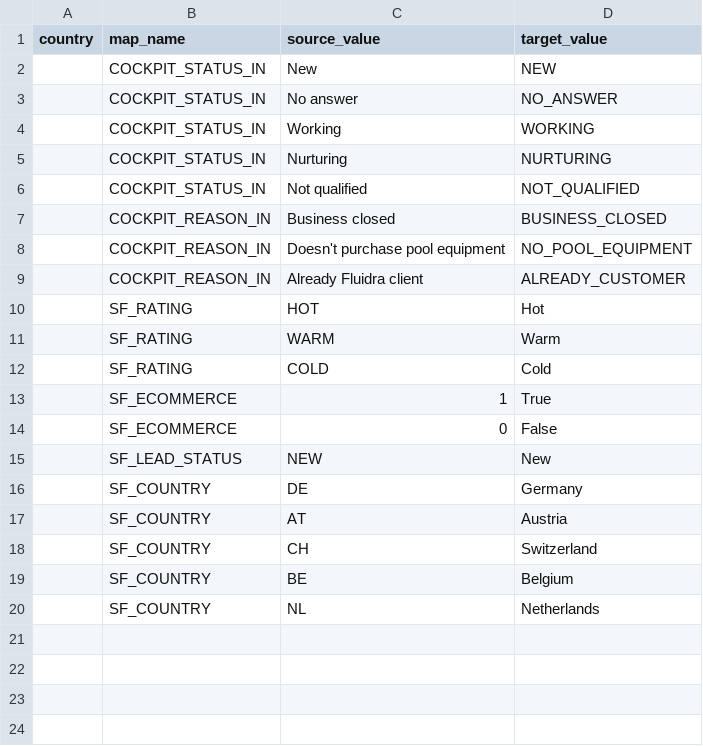
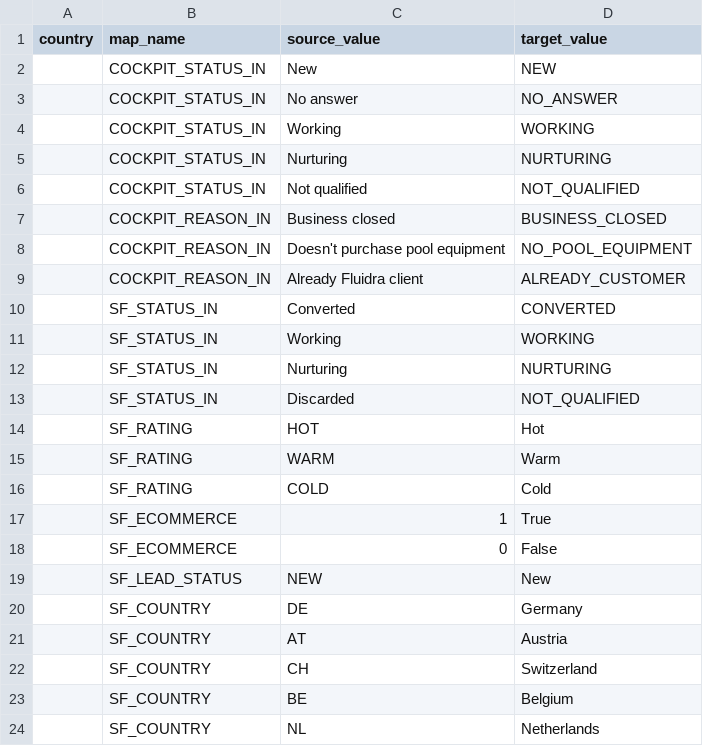
Before and after one commit to pre-erik-ferrando/con-twinpikes-analytics-leads, a CSV file: dwh/transf_py/leadgen/seeds/biz_cfg_value_map.csv, drawn as a sheet; the diff names each change by its address in the sheet, - before the commit and + after, or states it on an @@ line.

```diff
--- a/dwh/transf_py/leadgen/seeds/biz_cfg_value_map.csv
+++ b/dwh/transf_py/leadgen/seeds/biz_cfg_value_map.csv
+row 10:  | SF_STATUS_IN | Converted | CONVERTED
+row 11:  | SF_STATUS_IN | Working | WORKING
+row 12:  | SF_STATUS_IN | Nurturing | NURTURING
+row 13:  | SF_STATUS_IN | Discarded | NOT_QUALIFIED
```
Also changed, not shown: dwh/transf_py/leadgen/seeds/biz_cfg_source_column.csv, 12 other files.
